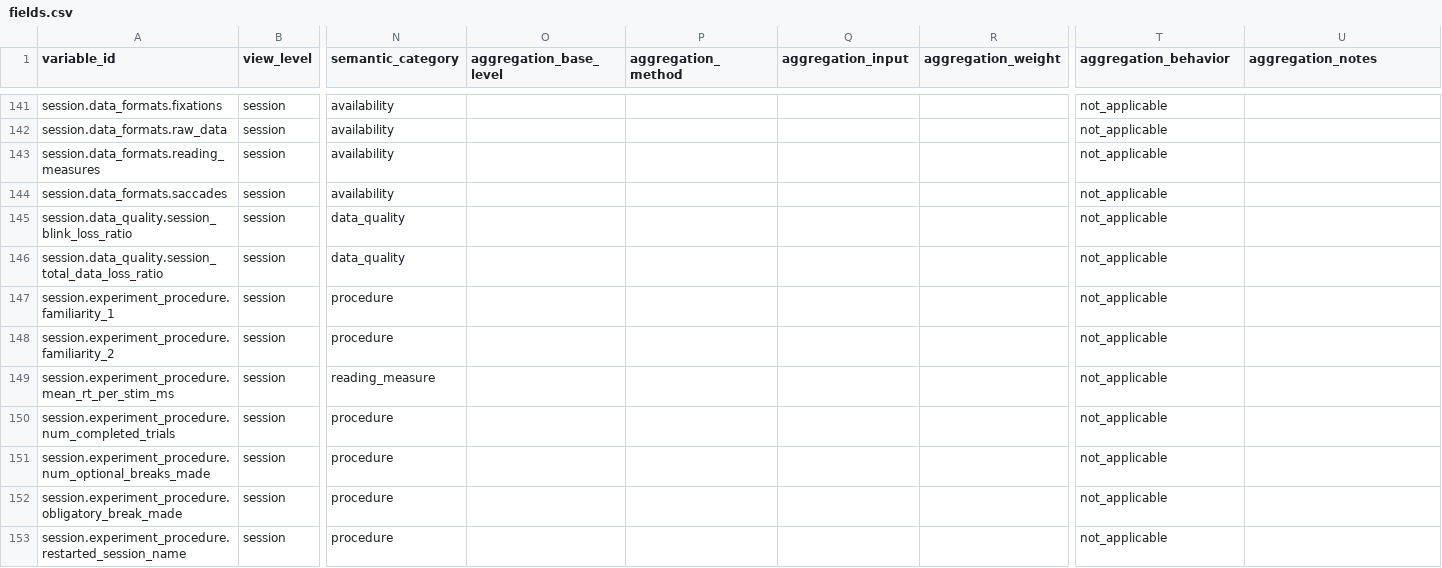
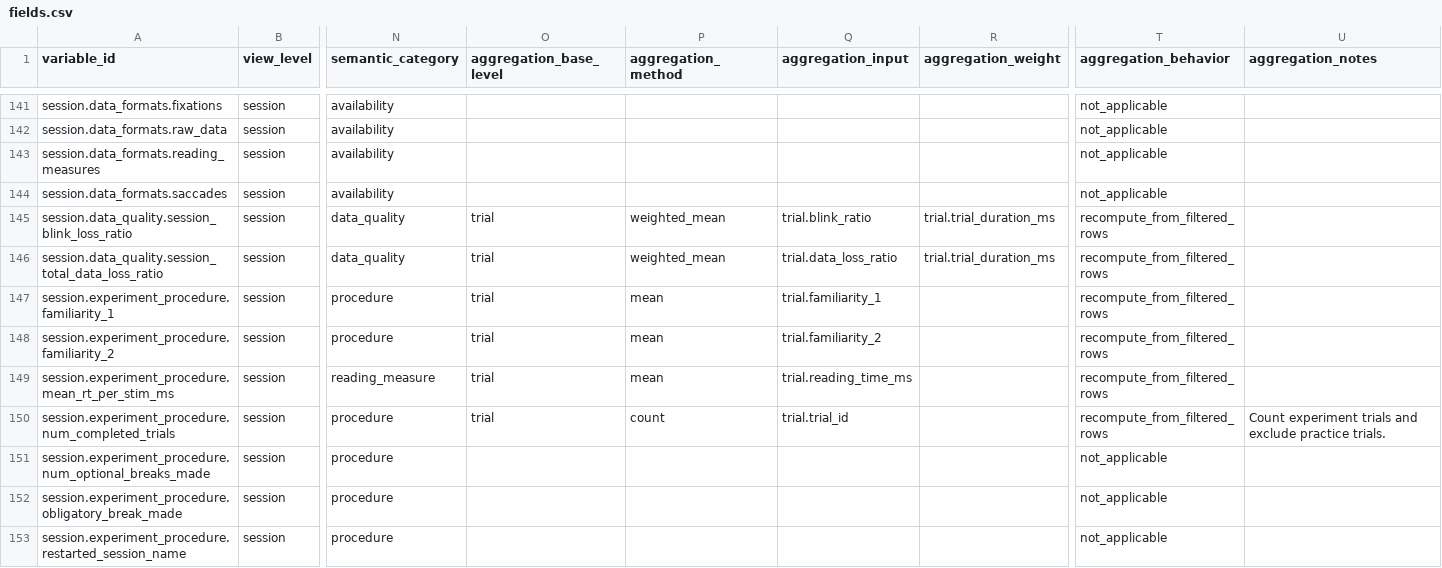
Before and after one commit to MultiplEYE-COST/multipleye-preprocessing, a CSV file: codebook/fields.csv, drawn as a sheet; only a part is shown, gaps mark what is left out; the diff covers the shown part only; the diff names each change by its address in the sheet, - before the commit and + after, or states it on an @@ line.

Commit message:
feat: declare dynamic codebook aggregations (#322)

```diff
--- a/codebook/fields.csv
+++ b/codebook/fields.csv
-O145:O150 (aggregation_base_level): (empty)
+O145:O150 (aggregation_base_level): trial
-P145:P146 (aggregation_method): (empty)
+P145:P146 (aggregation_method): weighted_mean
-Q145 (aggregation_input): (empty)
+Q145 (aggregation_input): trial.blink_ratio
-R145:R146 (aggregation_weight): (empty)
+R145:R146 (aggregation_weight): trial.trial_duration_ms
-T145:T150 (aggregation_behavior): not_applicable
+T145:T150 (aggregation_behavior): recompute_from_filtered_rows
-Q146 (aggregation_input): (empty)
+Q146 (aggregation_input): trial.data_loss_ratio
-P147:P149 (aggregation_method): (empty)
+P147:P149 (aggregation_method): mean
-Q147 (aggregation_input): (empty)
+Q147 (aggregation_input): trial.familiarity_1
-Q148 (aggregation_input): (empty)
+Q148 (aggregation_input): trial.familiarity_2
-Q149 (aggregation_input): (empty)
+Q149 (aggregation_input): trial.reading_time_ms
-P150 (aggregation_method): (empty)
+P150 (aggregation_method): count
-Q150 (aggregation_input): (empty)
+Q150 (aggregation_input): trial.trial_id
-U150 (aggregation_notes): (empty)
+U150 (aggregation_notes): Count experiment trials and exclude practice trials.
```
Also changed, not shown: 120 edited cells elsewhere in this file, 7 other files.
